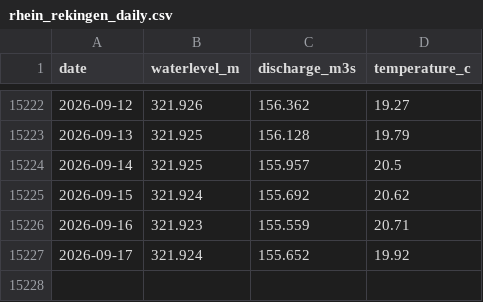
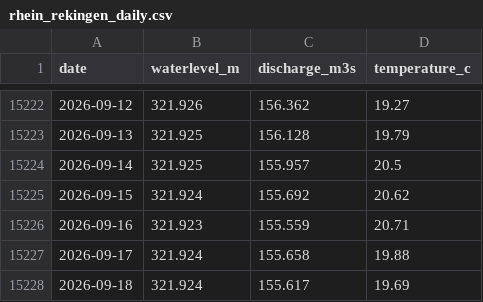
Before and after one commit to samuelb/rheinstats, a CSV file: rhein_rekingen_daily.csv, drawn as a sheet; only a part is shown, gaps mark what is left out.

```diff
--- a/rhein_rekingen_daily.csv
+++ b/rhein_rekingen_daily.csv
@@ -15226,2 +15226,3 @@ date,waterlevel_m,discharge_m3s,temperature_c
 2026-09-16,321.923,155.559,20.71
-2026-09-17,321.924,155.652,19.92
+2026-09-17,321.924,155.658,19.88
+2026-09-18,321.924,155.617,19.69
```
Also changed, not shown: 1 other file.
